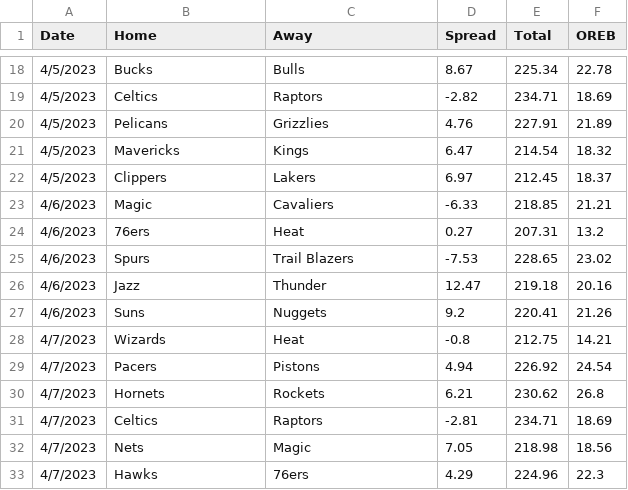
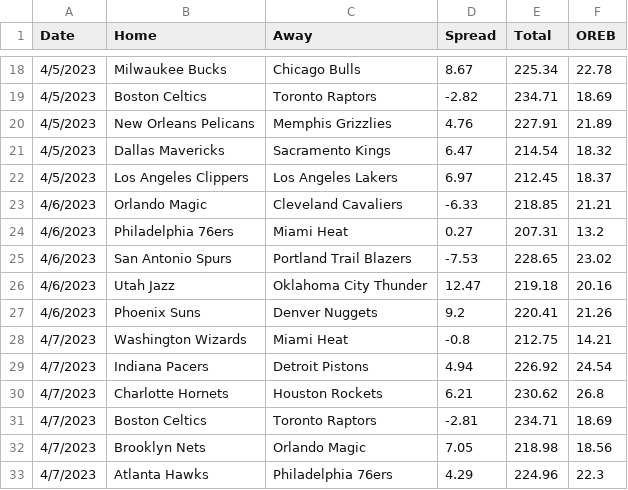
Before and after one commit to SuperMarioGiacomazzo/STOR538_WEBSITE, a CSV file: Playoffs/Round 2/Prediction_6.csv, drawn as a sheet; only a part is shown, gaps mark what is left out; the diff covers the shown part only.

```diff
--- a/Playoffs/Round 2/Prediction_6.csv
+++ b/Playoffs/Round 2/Prediction_6.csv
@@ -18,16 +18,16 @@ Date,Home ,Away ,Spread,Total ,OREB
-4/5/2023,Bucks,Bulls,8.67,225.34,22.78
-4/5/2023,Celtics,Raptors,-2.82,234.71,18.69
-4/5/2023,Pelicans,Grizzlies,4.76,227.91,21.89
-4/5/2023,Mavericks,Kings,6.47,214.54,18.32
-4/5/2023,Clippers,Lakers,6.97,212.45,18.37
-4/6/2023,Magic,Cavaliers,-6.33,218.85,21.21
-4/6/2023,76ers,Heat,0.27,207.31,13.2
-4/6/2023,Spurs,Trail Blazers,-7.53,228.65,23.02
-4/6/2023,Jazz,Thunder,12.47,219.18,20.16
-4/6/2023,Suns,Nuggets,9.2,220.41,21.26
- 4/7/2023,Wizards,Heat,-0.8,212.75,14.21
-4/7/2023,Pacers,Pistons,4.94,226.92,24.54
-4/7/2023,Hornets,Rockets,6.21,230.62,26.8
-4/7/2023,Celtics,Raptors,-2.81,234.71,18.69
-4/7/2023,Nets,Magic,7.05,218.98,18.56
-4/7/2023,Hawks,76ers,4.29,224.96,22.3
+4/5/2023,Milwaukee Bucks,Chicago Bulls,8.67,225.34,22.78
+4/5/2023,Boston Celtics,Toronto Raptors,-2.82,234.71,18.69
+4/5/2023,New Orleans Pelicans,Memphis Grizzlies,4.76,227.91,21.89
+4/5/2023,Dallas Mavericks,Sacramento Kings,6.47,214.54,18.32
+4/5/2023,Los Angeles Clippers,Los Angeles Lakers,6.97,212.45,18.37
+4/6/2023,Orlando Magic,Cleveland Cavaliers,-6.33,218.85,21.21
+4/6/2023,Philadelphia 76ers,Miami Heat,0.27,207.31,13.2
+4/6/2023,San Antonio Spurs,Portland Trail Blazers,-7.53,228.65,23.02
+4/6/2023,Utah Jazz,Oklahoma City Thunder,12.47,219.18,20.16
+4/6/2023,Phoenix Suns,Denver Nuggets,9.2,220.41,21.26
+ 4/7/2023,Washington Wizards,Miami Heat,-0.8,212.75,14.21
+4/7/2023,Indiana Pacers,Detroit Pistons,4.94,226.92,24.54
+4/7/2023,Charlotte Hornets,Houston Rockets,6.21,230.62,26.8
+4/7/2023,Boston Celtics,Toronto Raptors,-2.81,234.71,18.69
+4/7/2023,Brooklyn Nets,Orlando Magic,7.05,218.98,18.56
+4/7/2023,Atlanta Hawks,Philadelphia 76ers,4.29,224.96,22.3
```
Also changed, not shown: 78 edited cells elsewhere in this file, Playoffs/Round 2/OREB_class.csv, 9 other files.
